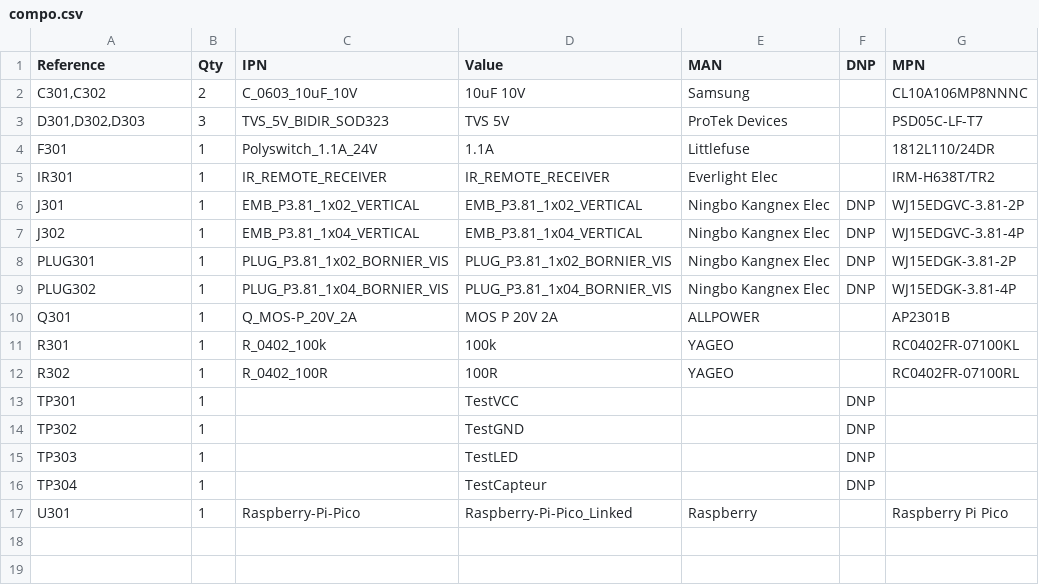
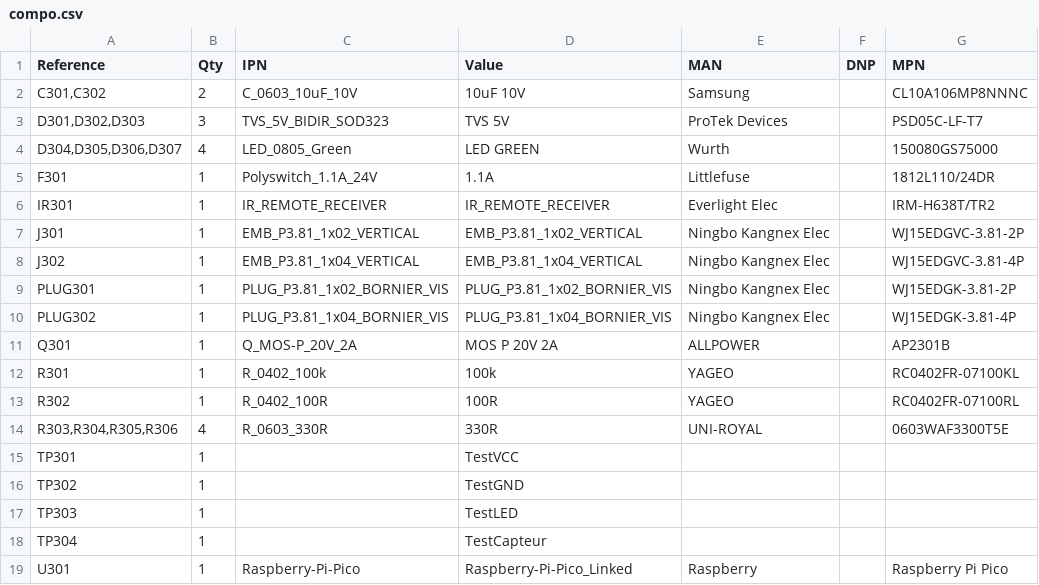
Before and after one commit to Barberousse-le-bon/conception_pcb, a CSV file: Cablage/compo.csv, drawn as a sheet.

```diff
--- a/Cablage/compo.csv
+++ b/Cablage/compo.csv
@@ -3,8 +3,9 @@
 "D301,D302,D303";"3";"TVS_5V_BIDIR_SOD323";"TVS 5V";"ProTek Devices";"";"PSD05C-LF-T7"
+"D304,D305,D306,D307";"4";"LED_0805_Green";"LED GREEN";"Wurth";"";"150080GS75000"
 "F301";"1";"Polyswitch_1.1A_24V";"1.1A";"Littlefuse";"";"1812L110/24DR "
 "IR301";"1";"IR_REMOTE_RECEIVER";"IR_REMOTE_RECEIVER";"Everlight Elec";"";"IRM-H638T/TR2"
-"J301";"1";"EMB_P3.81_1x02_VERTICAL";"EMB_P3.81_1x02_VERTICAL";"Ningbo Kangnex Elec ";"DNP";"WJ15EDGVC-3.81-2P"
-"J302";"1";"EMB_P3.81_1x04_VERTICAL";"EMB_P3.81_1x04_VERTICAL";"Ningbo Kangnex Elec ";"DNP";"WJ15EDGVC-3.81-4P"
-"PLUG301";"1";"PLUG_P3.81_1x02_BORNIER_VIS";"PLUG_P3.81_1x02_BORNIER_VIS";"Ningbo Kangnex Elec ";"DNP";"WJ15EDGK-3.81-2P"
-"PLUG302";"1";"PLUG_P3.81_1x04_BORNIER_VIS";"PLUG_P3.81_1x04_BORNIER_VIS";"Ningbo Kangnex Elec ";"DNP";"WJ15EDGK-3.81-4P"
+"J301";"1";"EMB_P3.81_1x02_VERTICAL";"EMB_P3.81_1x02_VERTICAL";"Ningbo Kangnex Elec ";"";"WJ15EDGVC-3.81-2P"
+"J302";"1";"EMB_P3.81_1x04_VERTICAL";"EMB_P3.81_1x04_VERTICAL";"Ningbo Kangnex Elec ";"";"WJ15EDGVC-3.81-4P"
+"PLUG301";"1";"PLUG_P3.81_1x02_BORNIER_VIS";"PLUG_P3.81_1x02_BORNIER_VIS";"Ningbo Kangnex Elec ";"";"WJ15EDGK-3.81-2P"
+"PLUG302";"1";"PLUG_P3.81_1x04_BORNIER_VIS";"PLUG_P3.81_1x04_BORNIER_VIS";"Ningbo Kangnex Elec ";"";"WJ15EDGK-3.81-4P"
 "Q301";"1";"Q_MOS-P_20V_2A";"MOS P 20V 2A";"ALLPOWER";"";"AP2301B"
@@ -12,6 +13,7 @@
 "R302";"1";"R_0402_100R";"100R";"YAGEO";"";"RC0402FR-07100RL"
-"TP301";"1";"";"TestVCC";"";"DNP";""
-"TP302";"1";"";"TestGND";"";"DNP";""
-"TP303";"1";"";"TestLED";"";"DNP";""
-"TP304";"1";"";"TestCapteur";"";"DNP";""
+"R303,R304,R305,R306";"4";"R_0603_330R";"330R";"UNI-ROYAL";"";"0603WAF3300T5E"
+"TP301";"1";"";"TestVCC";"";"";""
+"TP302";"1";"";"TestGND";"";"";""
+"TP303";"1";"";"TestLED";"";"";""
+"TP304";"1";"";"TestCapteur";"";"";""
 "U301";"1";"Raspberry-Pi-Pico";"Raspberry-Pi-Pico_Linked";"Raspberry";"";"Raspberry Pi Pico"
```
Also changed, not shown: 30 other files.
